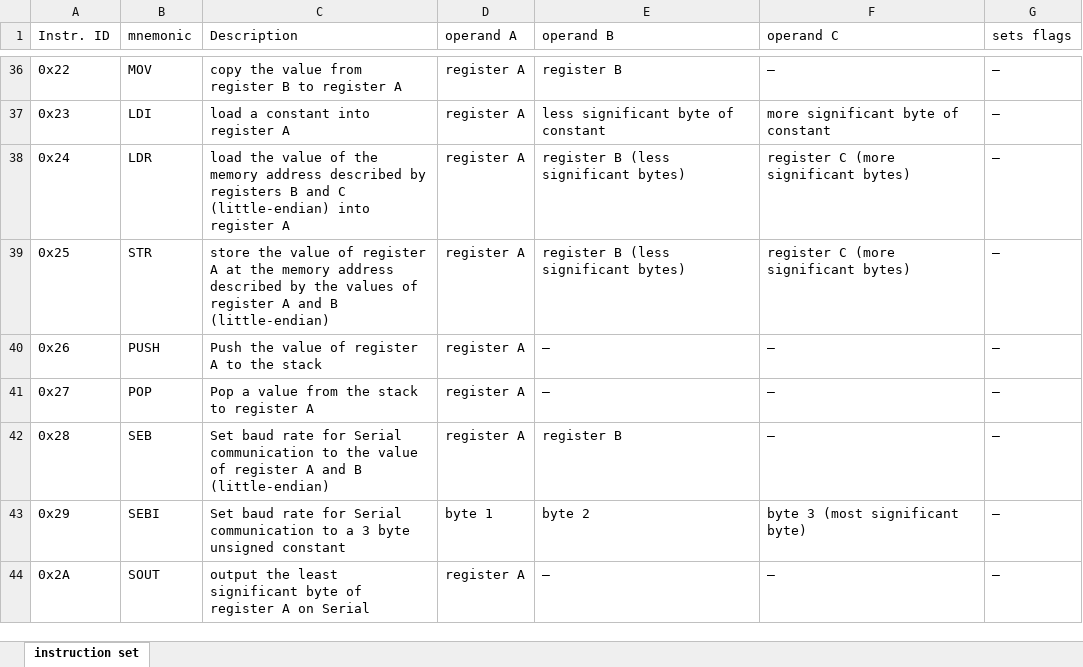
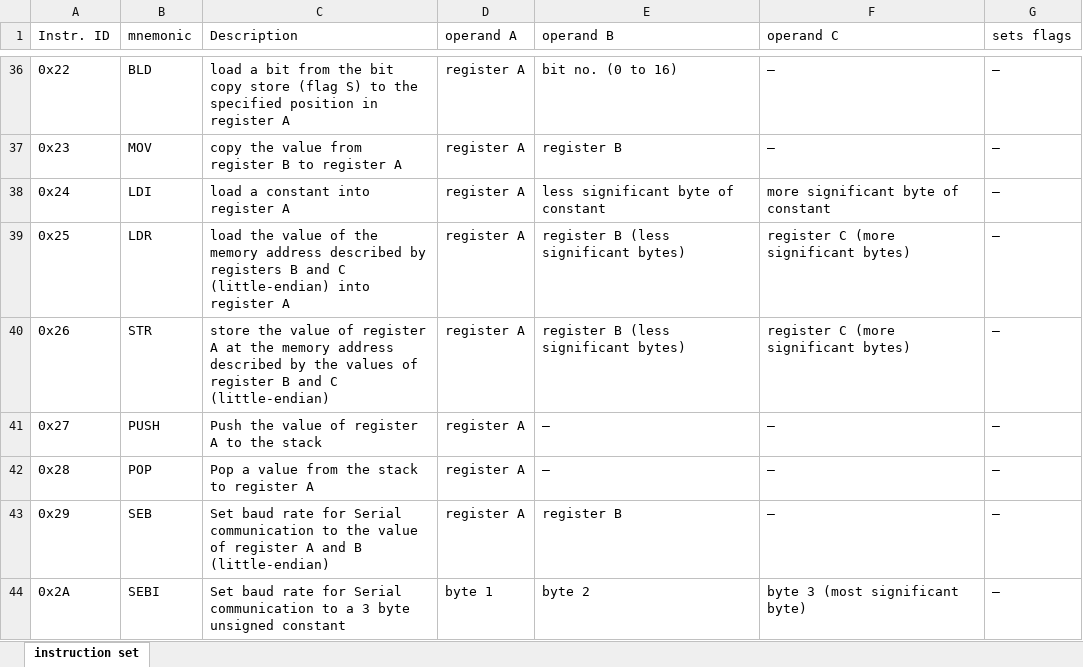
Before and after one commit to JustAnotherJavaProgrammer/ArduOS, an Excel workbook: res/instruction_set.xlsx, sheet instruction set, drawn as a sheet; only a part is shown, gaps mark what is left out; values as stored, in another font and other column widths than the file's, no cell formats; conditional formats not drawn; the diff covers the shown part only; the diff names each change by its address in the sheet, - before the commit and + after, or states it on an @@ line.

Commit message:
finished the (preliminary) instruction set

```diff
--- a/res/instruction_set.xlsx (sheet instruction set)
+++ b/res/instruction_set.xlsx (sheet instruction set)
-B36 (mnemonic): MOV
+B36 (mnemonic): BLD
-C36 (Description): copy the value from register B to register A
+C36 (Description): load a bit from the bit copy store (flag S) to the specified position in register A
-E36 (operand B): register B
+E36 (operand B): bit no. (0 to 16)
-B37 (mnemonic): LDI
+B37 (mnemonic): MOV
-C37 (Description): load a constant into register A
+C37 (Description): copy the value from register B to register A
-E37 (operand B): less significant byte of constant
+E37 (operand B): register B
-F37 (operand C): more significant byte of constant
+F37 (operand C): –
-B38 (mnemonic): LDR
+B38 (mnemonic): LDI
-C38 (Description): load the value of the memory address described by registers B and C (little-endian) into register…
+C38 (Description): load a constant into register…
-E38 (operand B): register B (less significant bytes)
+E38 (operand B): less significant byte of constant
-F38 (operand C): register C (more significant bytes)
+F38 (operand C): more significant byte of constant
-B39 (mnemonic): STR
+B39 (mnemonic): LDR
-C39 (Description): store the value of register A at the memory address described by the values of register A and B (little-endian)
+C39 (Description): load the value of the memory address described by registers B and C (little-endian) into register A
-B40 (mnemonic): PUSH
+B40 (mnemonic): STR
-C40 (Description): Push the value of register A to the stack
+C40 (Description): store the value of register A at the memory address described by the values of register B and C (little-endian)
-E40 (operand B): –
+E40 (operand B): register B (less significant bytes)
-F40 (operand C): –
+F40 (operand C): register C (more significant bytes)
-B41 (mnemonic): POP
+B41 (mnemonic): PUSH
-C41 (Description): Pop a value from the stack to register A
+C41 (Description): Push the value of register A to the stack
-B42 (mnemonic): SEB
+B42 (mnemonic): POP
-C42 (Description): Set baud rate for Serial communication to the value of register A and B (little-endian)
+C42 (Description): Pop a value from the stack to register A
-E42 (operand B): register B
+E42 (operand B): –
-B43 (mnemonic): SEBI
+B43 (mnemonic): SEB
-C43 (Description): …communication to a 3 byte unsigned constant
+C43 (Description): …communication to the value of register A and B (little-endian)
-D43 (operand A): byte 1
+D43 (operand A): register A
-E43 (operand B): byte 2
+E43 (operand B): register B
-F43 (operand C): byte 3 (most significant byte)
+F43 (operand C): –
-B44 (mnemonic): SOUT
+B44 (mnemonic): SEBI
-C44 (Description): output the least significant byte of register A on Serial
+C44 (Description): Set baud rate for Serial communication to a 3 byte unsigned constant
-D44 (operand A): register A
+D44 (operand A): byte 1
-E44 (operand B): –
+E44 (operand B): byte 2
-F44 (operand C): –
+F44 (operand C): byte 3 (most significant byte)
```
Also changed, not shown: 361 edited cells elsewhere in this sheet, cell formats.
